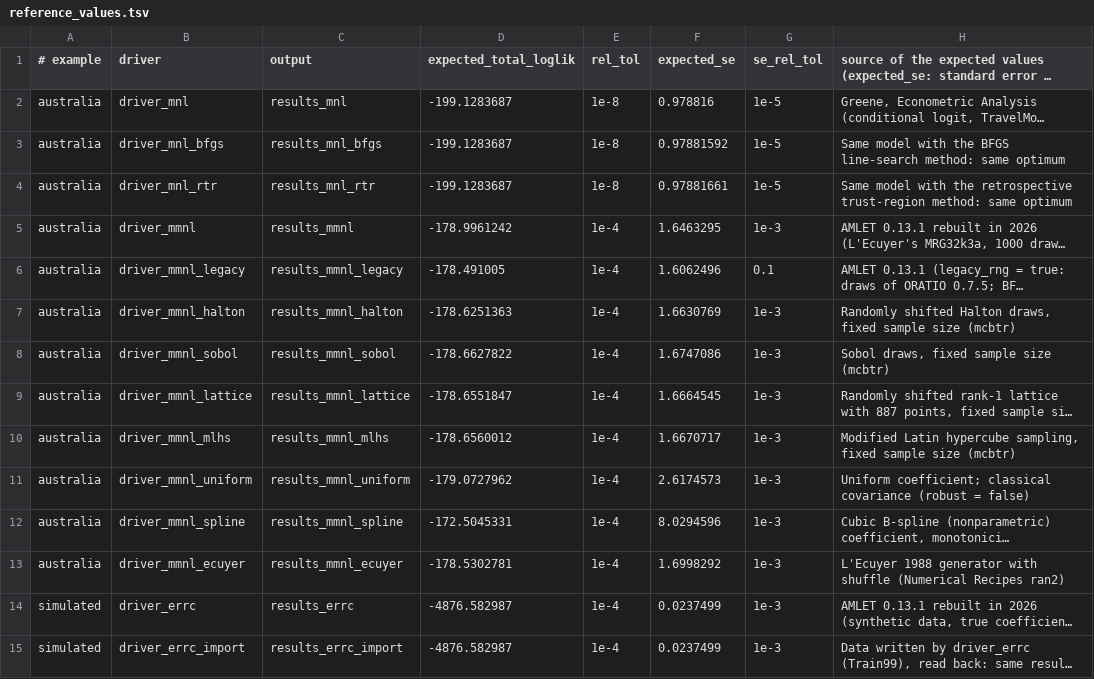
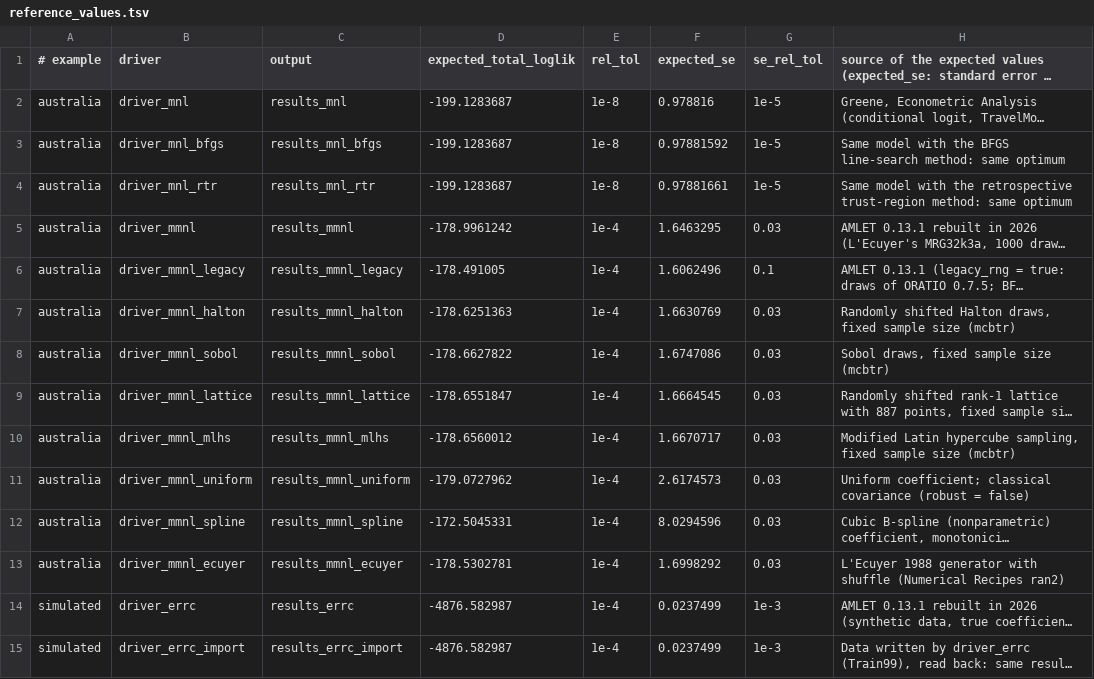
Before and after one commit to fbastin/amlet-legacy, a TSV file: examples/reference_values.tsv, drawn as a sheet; only a part is shown; long unchanged cells end in …; the diff names each change by its address in the sheet, - before the commit and + after, or states it on an @@ line.

```diff
--- a/examples/reference_values.tsv
+++ b/examples/reference_values.tsv
-G5 (se_rel_tol): 1e-3
+G5 (se_rel_tol): 0.03
-G7:G13 (se_rel_tol): 1e-3
+G7:G13 (se_rel_tol): 0.03
```
Also changed, not shown: 1 other file.
